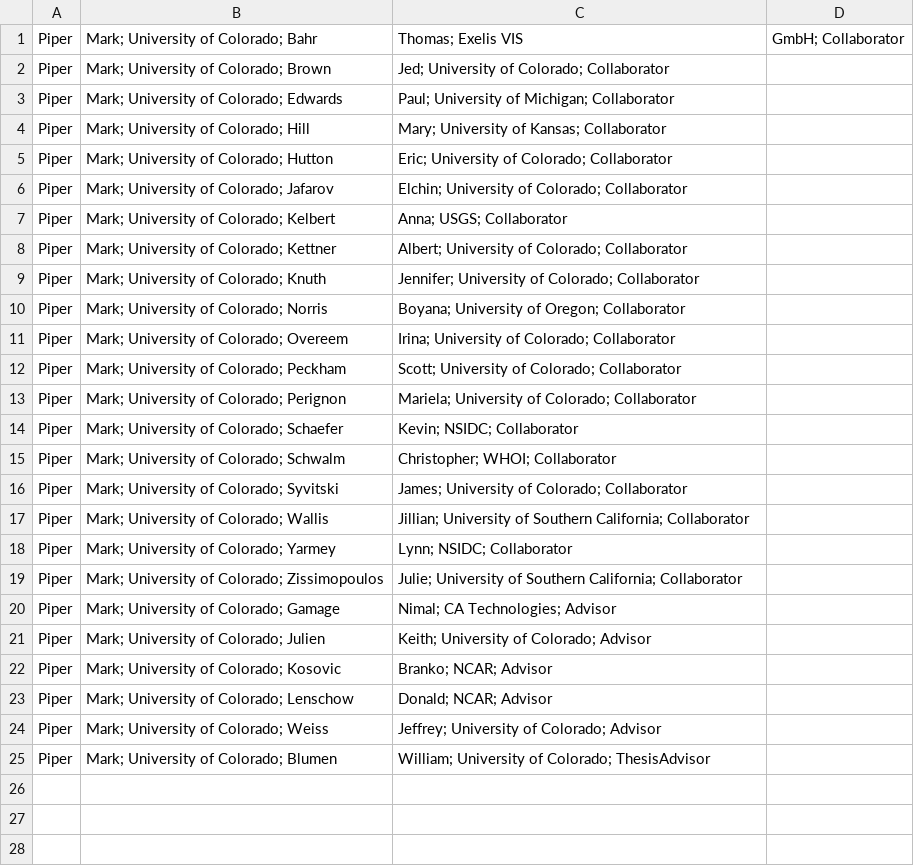
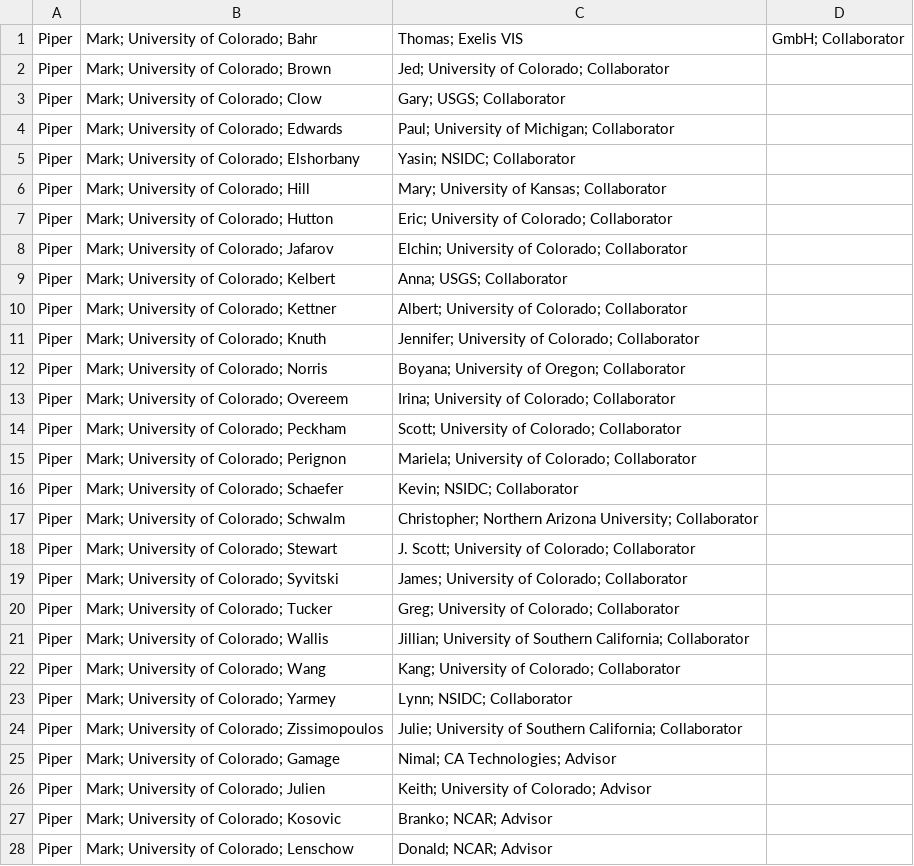
Before and after one commit to mdpiper/nsf-supporting-documents, a CSV file: docs/Piper_Conflict_of_Interest.csv, drawn as a sheet; only a part is shown; the shorter side is filled out with more unchanged rows.

Commit message:
Update list of colloborators

```diff
--- a/docs/Piper_Conflict_of_Interest.csv
+++ b/docs/Piper_Conflict_of_Interest.csv
@@ -2,3 +2,5 @@ Piper, Mark; University of Colorado; Bahr, Thomas;           Exelis VIS, GmbH;
 Piper, Mark; University of Colorado; Brown, Jed;             University of Colorado;                 Collaborator
+Piper, Mark; University of Colorado; Clow, Gary;             USGS;                                   Collaborator
 Piper, Mark; University of Colorado; Edwards, Paul;          University of Michigan;                 Collaborator
+Piper, Mark; University of Colorado; Elshorbany, Yasin;      NSIDC;                                  Collaborator
 Piper, Mark; University of Colorado; Hill, Mary;             University of Kansas;                   Collaborator
@@ -14,5 +16,8 @@ Piper, Mark; University of Colorado; Perignon, Mariela;      University of Color
 Piper, Mark; University of Colorado; Schaefer, Kevin;        NSIDC;                                  Collaborator
-Piper, Mark; University of Colorado; Schwalm, Christopher;   WHOI;                                   Collaborator
+Piper, Mark; University of Colorado; Schwalm, Christopher;   Northern Arizona University;            Collaborator
+Piper, Mark; University of Colorado; Stewart, J. Scott;      University of Colorado;                 Collaborator
 Piper, Mark; University of Colorado; Syvitski, James;        University of Colorado;                 Collaborator
+Piper, Mark; University of Colorado; Tucker, Greg;           University of Colorado;                 Collaborator
 Piper, Mark; University of Colorado; Wallis, Jillian;        University of Southern California;      Collaborator
+Piper, Mark; University of Colorado; Wang, Kang;             University of Colorado;                 Collaborator
 Piper, Mark; University of Colorado; Yarmey, Lynn;           NSIDC;                                  Collaborator
```
